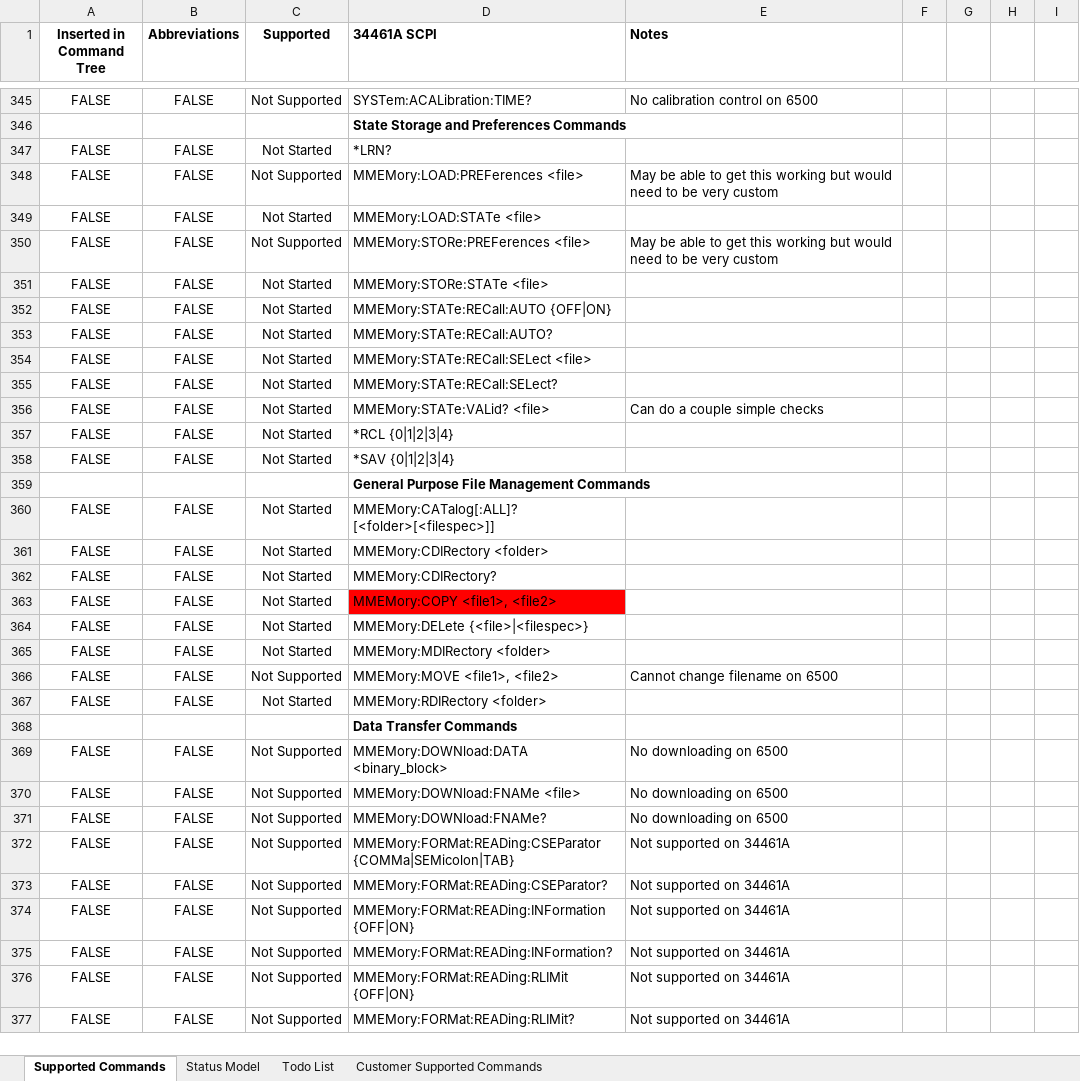
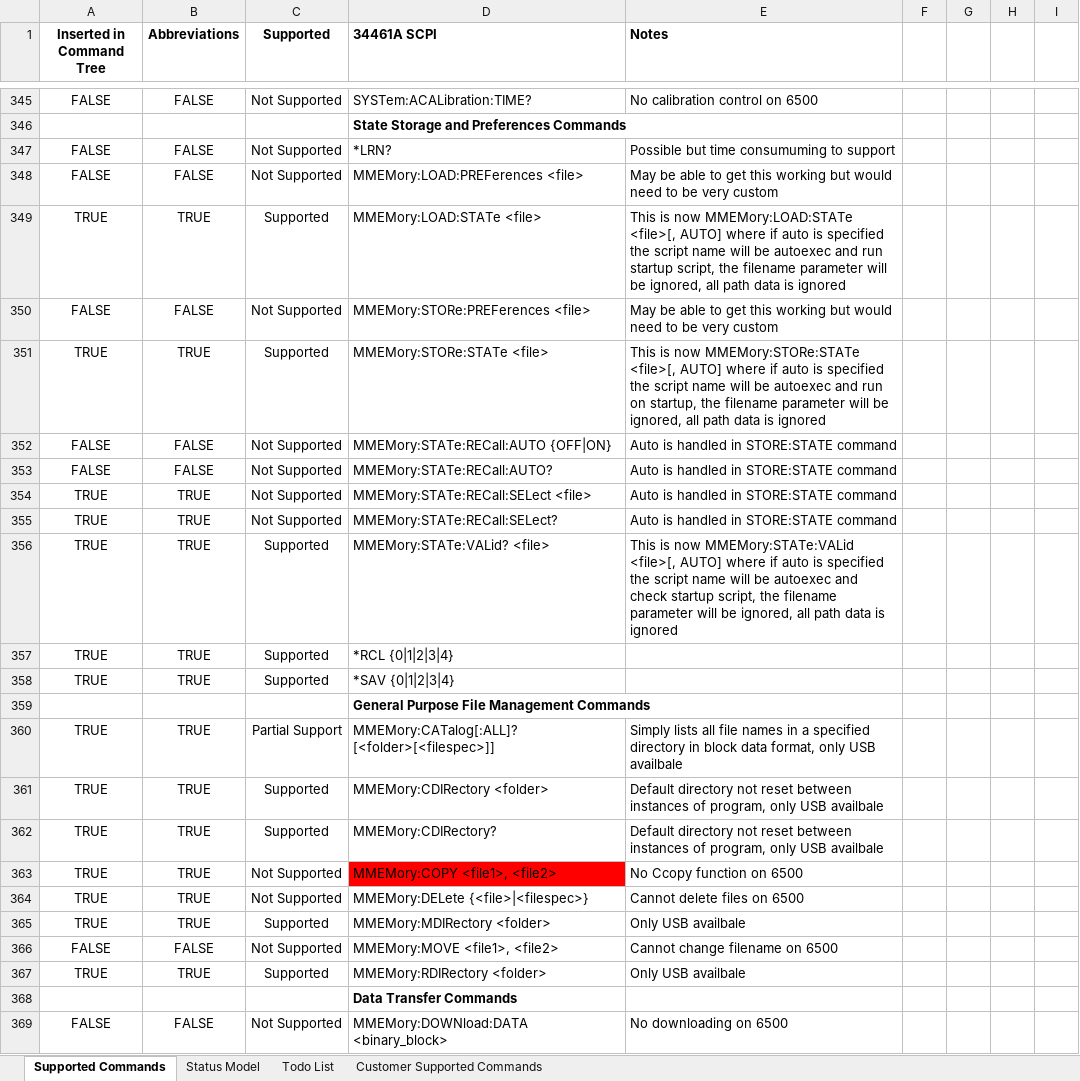
Before and after one commit to Obind30/34461A-Emulator, an Excel workbook: 34461A to 2600.xlsx, sheet Supported Commands, drawn as a sheet; only a part is shown, gaps mark what is left out; the shorter side is filled out with more unchanged rows; values as stored, in another font and other column widths than the file's, no borders; charts and pictures and conditional formats not drawn; removed rows and columns are numbered as before the commit, all else as after; the diff covers the shown part only; the diff names each change by its address in the sheet, - before the commit and + after, or states it on an @@ line.

Commit message:
Updated to Reflect Progress

```diff
--- a/34461A to 2600.xlsx (sheet Supported Commands)
+++ b/34461A to 2600.xlsx (sheet Supported Commands)
-C347 (Supported): Not Started
+C347 (Supported): Not Supported
-E347 (Notes): (empty)
+E347 (Notes): Possible but time consumuming to support
-row 349: FALSE | FALSE | Not Started | MMEMory:LOAD:STATe <file>
+row 349: TRUE | TRUE | Supported | MMEMory:LOAD:STATe <file> | This is now MMEMory:LOAD:STATe <file>[, AUTO] where if auto is specified the script name will be autoexec and run startup script, the filename parameter will be ignored, all path data is ignored
-row 351: FALSE | FALSE | Not Started | MMEMory:STORe:STATe <file>
+row 351: TRUE | TRUE | Supported | MMEMory:STORe:STATe <file> | This is now MMEMory:STORe:STATe <file>[, AUTO] where if auto is specified the script name will be autoexec and run on startup, the filename parameter will be ignored, all path data is ignored
-C352:C353 (Supported): Not Started
+C352:C353 (Supported): Not Supported
-E352:E353 (Notes): (empty)
+E352:E353 (Notes): Auto is handled in STORE:STATE command
-row 354: FALSE | FALSE | Not Started | MMEMory:STATe:RECall:SELect <file>
-row 355: FALSE | FALSE | Not Started | MMEMory:STATe:RECall:SELect?
-row 356: FALSE | FALSE | Not Started | MMEMory:STATe:VALid? <file> | Can do a couple simple checks
-row 357: FALSE | FALSE | Not Started | *RCL {0|1|2|3|4}
-row 358: FALSE | FALSE | Not Started | *SAV {0|1|2|3|4}
+row 354: TRUE | TRUE | Not Supported | MMEMory:STATe:RECall:SELect <file> | Auto is handled in STORE:STATE command
+row 355: TRUE | TRUE | Not Supported | MMEMory:STATe:RECall:SELect? | Auto is handled in STORE:STATE command
+row 356: TRUE | TRUE | Supported | MMEMory:STATe:VALid? <file> | This is now MMEMory:STATe:VALid <file>[, AUTO] where if auto is specified the script name will be autoexec and check startup script, the filename parameter will be ignored, all path data is ignored
+row 357: TRUE | TRUE | Supported | *RCL {0|1|2|3|4}
+row 358: TRUE | TRUE | Supported | *SAV {0|1|2|3|4}
-row 360: FALSE | FALSE | Not Started | MMEMory:CATalog[:ALL]? [<folder>[<filespec>]]
-row 361: FALSE | FALSE | Not Started | MMEMory:CDIRectory <folder>
-row 362: FALSE | FALSE | Not Started | MMEMory:CDIRectory?
-row 363: FALSE | FALSE | Not Started | MMEMory:COPY <file1>, <file2>
-row 364: FALSE | FALSE | Not Started | MMEMory:DELete {<file>|<filespec>}
-row 365: FALSE | FALSE | Not Started | MMEMory:MDIRectory <folder>
+row 360: TRUE | TRUE | Partial Support | MMEMory:CATalog[:ALL]? [<folder>[<filespec>]] | Simply lists all file names in a specified directory in block data format, only USB availbale
+row 361: TRUE | TRUE | Supported | MMEMory:CDIRectory <folder> | Default directory not reset between instances of program, only USB availbale
+row 362: TRUE | TRUE | Supported | MMEMory:CDIRectory? | Default directory not reset between instances of program, only USB availbale
+row 363: TRUE | TRUE | Not Supported | MMEMory:COPY <file1>, <file2> | No Ccopy function on 6500
+row 364: TRUE | TRUE | Not Supported | MMEMory:DELete {<file>|<filespec>} | Cannot delete files on 6500
+row 365: TRUE | TRUE | Supported | MMEMory:MDIRectory <folder> | Only USB availbale
-row 367: FALSE | FALSE | Not Started | MMEMory:RDIRectory <folder>
+row 367: TRUE | TRUE | Supported | MMEMory:RDIRectory <folder> | Only USB availbale
```
Also changed, not shown: 6 added rows, 6 removed rows and 20 edited cells elsewhere in this sheet, sheet Todo List, charts or pictures.
